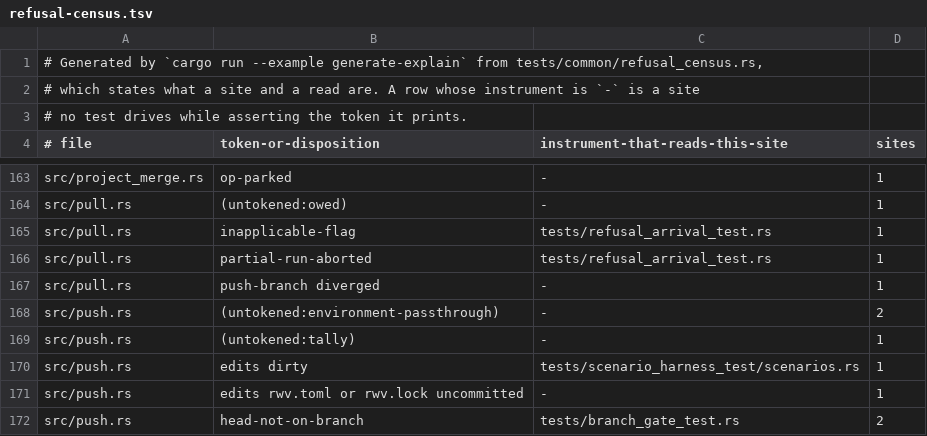
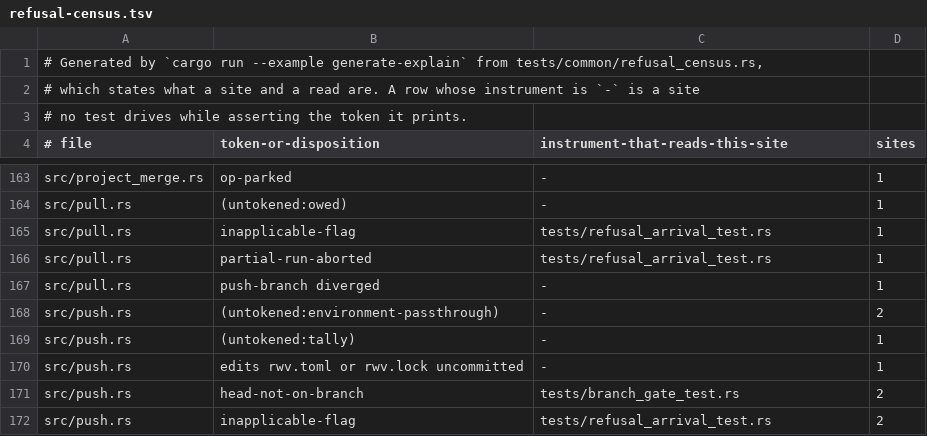
Before and after one commit to cwalv/repoweave, a TSV file: docs/internals/refusal-census.tsv, drawn as a sheet; only a part is shown, gaps mark what is left out; the shorter side is filled out with more unchanged rows; the diff names each change by its address in the sheet, - before the commit and + after, or states it on an @@ line.

```diff
--- a/docs/internals/refusal-census.tsv
+++ b/docs/internals/refusal-census.tsv
-row 170: src/push.rs | edits dirty | tests/scenario_harness_test/scenarios.rs | 1
```
Also changed, not shown: 7 other files.
